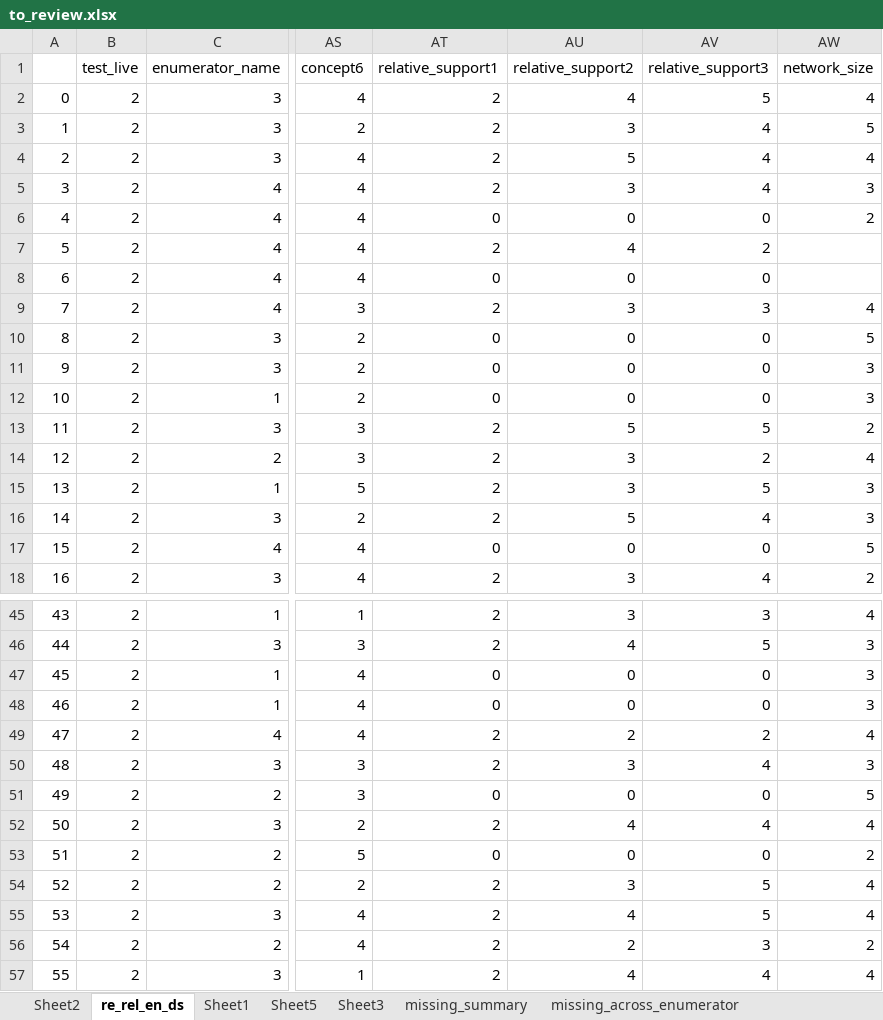
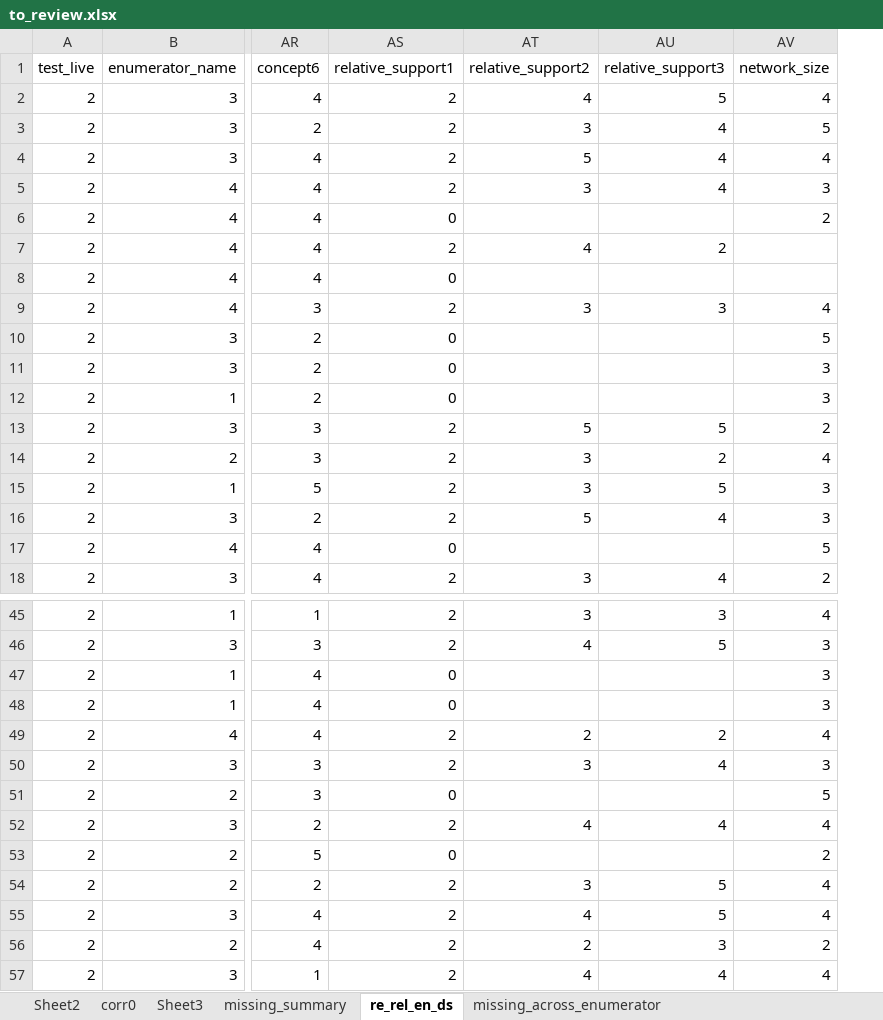
Before and after one commit to ModarYaghi/fc-performeter, an Excel workbook: irm_final_evaluation/datasets/to_review.xlsx, sheet re_rel_en_ds, drawn as a sheet; only a part is shown, gaps mark what is left out; values as stored, in another font and other column widths than the file's, no cell formats; removed rows and columns are numbered as before the commit, all else as after; the diff covers the shown part only; the diff names each change by its address in the sheet, - before the commit and + after, or states it on an @@ line.

```diff
--- a/irm_final_evaluation/datasets/to_review.xlsx (sheet re_rel_en_ds)
+++ b/irm_final_evaluation/datasets/to_review.xlsx (sheet re_rel_en_ds)
-sheet tab: Sheet5
+sheet tab: corr0
-sheet tab: Sheet1
@@ sheet tab order changed: Sheet2 | corr0 | Sheet3 | missing_summary | re_rel_en_ds | missing_across_enumerator @@
-column A, rows 2-18: 0 | 1 | 2 | 3 | 4 | 5 | 6 | 7 | 8 | 9 | 10 | 11 | 12 | 13 | 14 | 15 | 16; rows 45-57: 43 | 44 | 45 | 46 | 47 | 48 | 49 | 50 | 51 | 52 | 53 | 54 | 55
-AT6 (relative_support2): 0
+AT6 (relative_support2): (empty)
-AU6 (relative_support3): 0
+AU6 (relative_support3): (empty)
-AT8 (relative_support2): 0
+AT8 (relative_support2): (empty)
-AU8 (relative_support3): 0
+AU8 (relative_support3): (empty)
-AT10:AT12 (relative_support2): 0
+AT10:AT12 (relative_support2): (empty)
-AU10:AU12 (relative_support3): 0
+AU10:AU12 (relative_support3): (empty)
-AT17 (relative_support2): 0
+AT17 (relative_support2): (empty)
-AU17 (relative_support3): 0
+AU17 (relative_support3): (empty)
-AT47:AT48 (relative_support2): 0
+AT47:AT48 (relative_support2): (empty)
-AU47:AU48 (relative_support3): 0
+AU47:AU48 (relative_support3): (empty)
-AT51 (relative_support2): 0
+AT51 (relative_support2): (empty)
-AU51 (relative_support3): 0
+AU51 (relative_support3): (empty)
-AT53 (relative_support2): 0
+AT53 (relative_support2): (empty)
-AU53 (relative_support3): 0
+AU53 (relative_support3): (empty)
```
Also changed, not shown: 10 edited cells elsewhere in this sheet, cell formats, irm_final_evaluation/datasets/codebook.xlsx, 1 other file.
